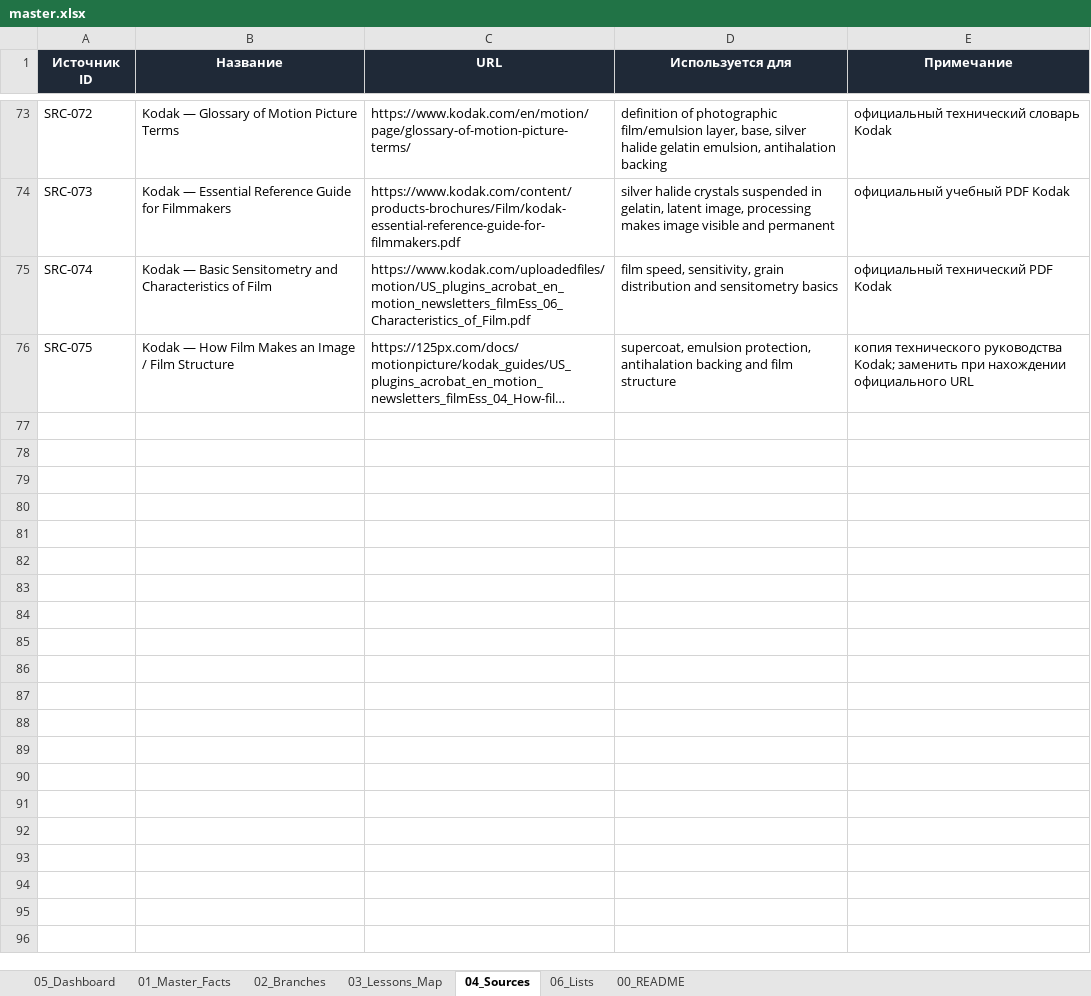
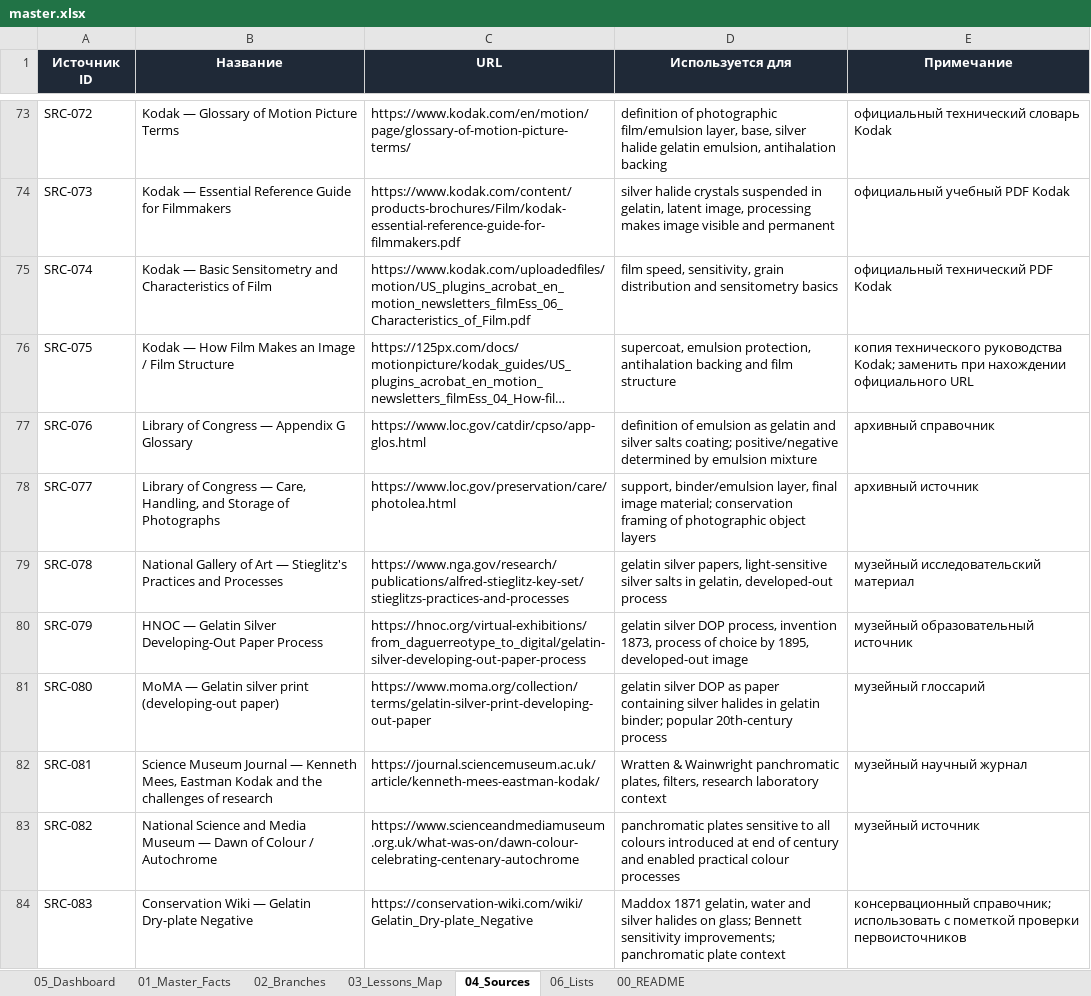
Before and after one commit to 1sahslava-dev/photolab-map, an Excel workbook: data/master.xlsx, sheet 04_Sources, drawn as a sheet; only a part is shown, gaps mark what is left out; long unchanged cells end in …; values as stored, in another font and other column widths than the file's, no borders; table styles not drawn; the diff names each change by its address in the sheet, - before the commit and + after, or states it on an @@ line.

```diff
--- a/data/master.xlsx (sheet 04_Sources)
+++ b/data/master.xlsx (sheet 04_Sources)
+row 77: SRC-076 | Library of Congress — Appendix G Glossary | https://www.loc.gov/catdir/cpso/app-glos.html | definition of emulsion as gelatin and silver salts coating; positive/negative determined by emulsion mixture | архивный справочник
+row 78: SRC-077 | Library of Congress — Care, Handling, and Storage of Photographs | https://www.loc.gov/preservation/care/photolea.html | support, binder/emulsion layer, final image material; conservation framing of photographic object layers | архивный источник
+row 79: SRC-078 | National Gallery of Art — Stieglitz's Practices and Processes | https://www.nga.gov/research/publications/alfred-stieglitz-key-set/stieglitzs-practices-and-processes | gelatin silver papers, light-sensitive silver salts in gelatin, developed-out process | музейный исследовательский материал
+row 80: SRC-079 | HNOC — Gelatin Silver Developing-Out Paper Process | https://hnoc.org/virtual-exhibitions/from_daguerreotype_to_digital/gelatin-silver-developing-out-paper-process | gelatin silver DOP process, invention 1873, process of choice by 1895, developed-out image | музейный образовательный источник
+row 81: SRC-080 | MoMA — Gelatin silver print (developing-out paper) | https://www.moma.org/collection/terms/gelatin-silver-print-developing-out-paper | gelatin silver DOP as paper containing silver halides in gelatin binder; popular 20th-century process | музейный глоссарий
+row 82: SRC-081 | Science Museum Journal — Kenneth Mees, Eastman Kodak and the challenges of research | https://journal.sciencemuseum.ac.uk/article/kenneth-mees-eastman-kodak/ | Wratten & Wainwright panchromatic plates, filters, research laboratory context | музейный научный журнал
+row 83: SRC-082 | National Science and Media Museum — Dawn of Colour / Autochrome | https://www.scienceandmediamuseum.org.uk/what-was-on/dawn-colour-celebrating-centenary-autochrome | panchromatic plates sensitive to all colours introduced at end of century and enabled practical colour processes | музейный источник
+row 84: SRC-083 | Conservation Wiki — Gelatin Dry-plate Negative | https://conservation-wiki.com/wiki/Gelatin_Dry-plate_Negative | Maddox 1871 gelatin, water and silver halides on glass; Bennett sensitivity improvements; panchromatic plate context | консервационный справочник; использовать с пометкой проверки первоисточников
```
Also changed, not shown: sheet 01_Master_Facts, sheet 05_Dashboard, sheet 06_Lists, sheet 03_Lessons_Map, sheet 02_Branches, sheet 00_README, formulas that keep their value, charts or pictures, 3 other files.
